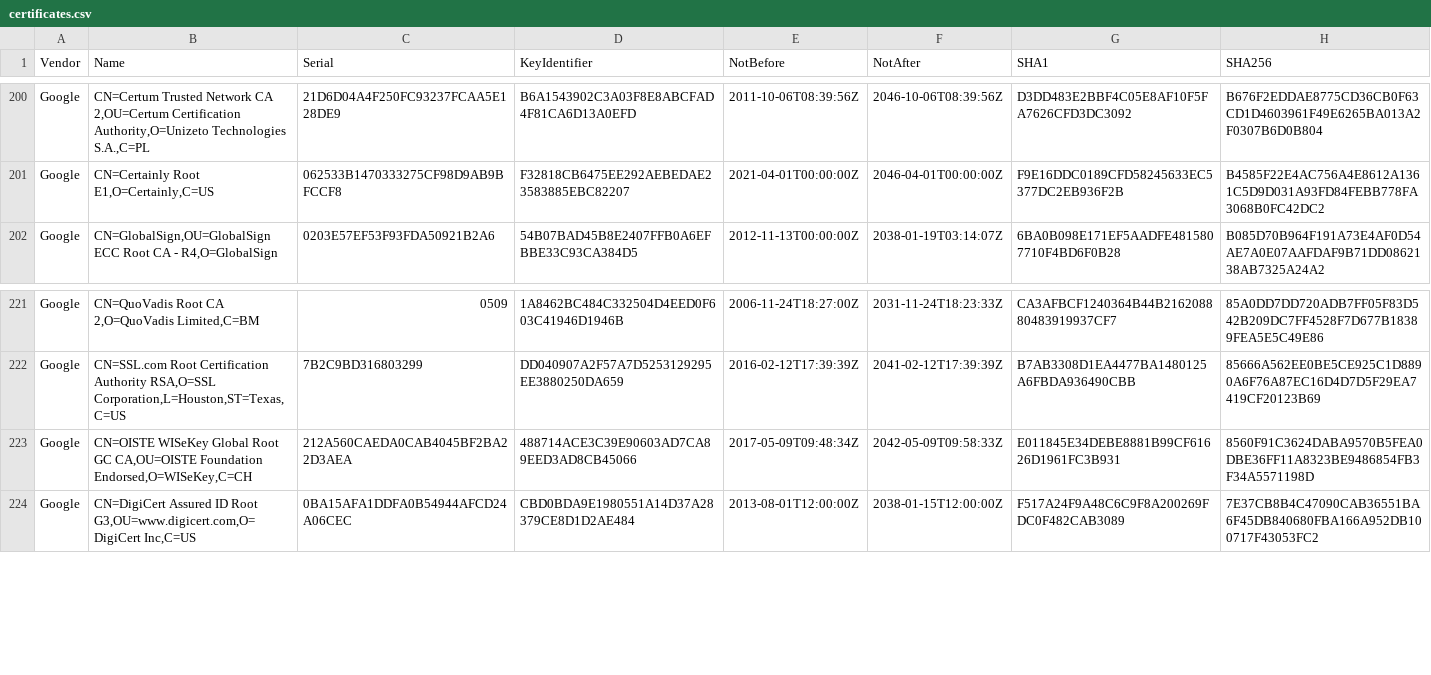
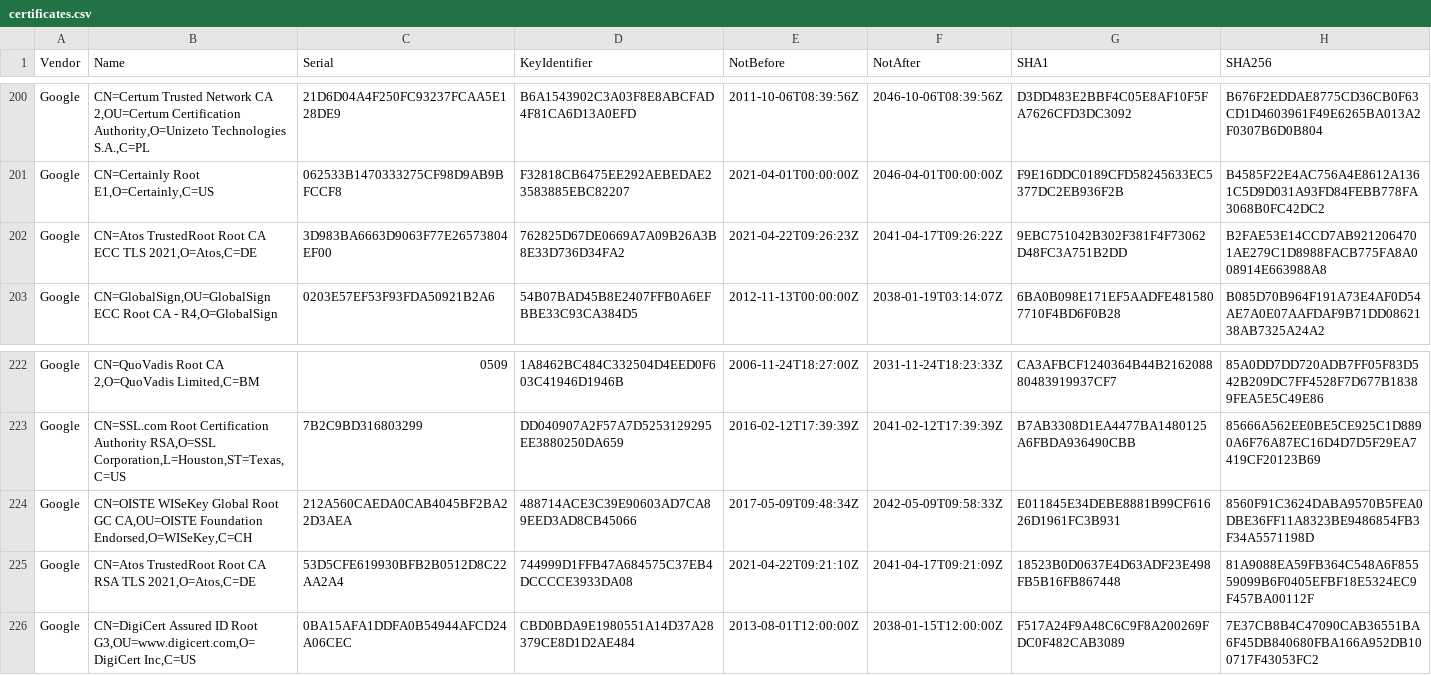
Before and after one commit to tls-inspector/rootca, a CSV file: bundles/certificates.csv, drawn as a sheet; only a part is shown, gaps mark what is left out.

Commit message:
[Actions] Update CA Bundles

```diff
--- a/bundles/certificates.csv
+++ b/bundles/certificates.csv
@@ -201,2 +201,3 @@ Google,"CN=Certum Trusted Network CA 2,OU=Certum Certification Authority,O=Unize
 Google,"CN=Certainly Root E1,O=Certainly,C=US",062533B1470333275CF98D9AB9BFCCF8,F32818CB6475EE292AEBEDAE23583885EBC82207,2021-04-01T00:00:00Z,2046-04-01T00:00:00Z,F9E16DDC0189CFD58245633EC5377DC2EB936F2B,B4585F22E4AC756A4E8612A1361C5D9D031A93FD84FEBB778FA3068B0FC42DC2
+Google,"CN=Atos TrustedRoot Root CA ECC TLS 2021,O=Atos,C=DE",3D983BA6663D9063F77E26573804EF00,762825D67DE0669A7A09B26A3B8E33D736D34FA2,2021-04-22T09:26:23Z,2041-04-17T09:26:22Z,9EBC751042B302F381F4F73062D48FC3A751B2DD,B2FAE53E14CCD7AB9212064701AE279C1D8988FACB775FA8A008914E663988A8
 Google,"CN=GlobalSign,OU=GlobalSign ECC Root CA - R4,O=GlobalSign",0203E57EF53F93FDA50921B2A6,54B07BAD45B8E2407FFB0A6EFBBE33C93CA384D5,2012-11-13T00:00:00Z,2038-01-19T03:14:07Z,6BA0B098E171EF5AADFE4815807710F4BD6F0B28,B085D70B964F191A73E4AF0D54AE7A0E07AAFDAF9B71DD0862138AB7325A24A2
@@ -223,2 +224,3 @@ Google,"CN=SSL.com Root Certification Authority RSA,O=SSL Corporation,L=Houston,
 Google,"CN=OISTE WISeKey Global Root GC CA,OU=OISTE Foundation Endorsed,O=WISeKey,C=CH",212A560CAEDA0CAB4045BF2BA22D3AEA,488714ACE3C39E90603AD7CA89EED3AD8CB45066,2017-05-09T09:48:34Z,2042-05-09T09:58:33Z,E011845E34DEBE8881B99CF61626D1961FC3B931,8560F91C3624DABA9570B5FEA0DBE36FF11A8323BE9486854FB3F34A5571198D
+Google,"CN=Atos TrustedRoot Root CA RSA TLS 2021,O=Atos,C=DE",53D5CFE619930BFB2B0512D8C22AA2A4,744999D1FFB47A684575C37EB4DCCCCE3933DA08,2021-04-22T09:21:10Z,2041-04-17T09:21:09Z,18523B0D0637E4D63ADF23E498FB5B16FB867448,81A9088EA59FB364C548A6F85559099B6F0405EFBF18E5324EC9F457BA00112F
 Google,"CN=DigiCert Assured ID Root G3,OU=www.digicert.com,O=DigiCert Inc,C=US",0BA15AFA1DDFA0B54944AFCD24A06CEC,CBD0BDA9E1980551A14D37A28379CE8D1D2AE484,2013-08-01T12:00:00Z,2038-01-15T12:00:00Z,F517A24F9A48C6C9F8A200269FDC0F482CAB3089,7E37CB8B4C47090CAB36551BA6F45DB840680FBA166A952DB100717F43053FC2
```
Also changed, not shown: 6 other files.
